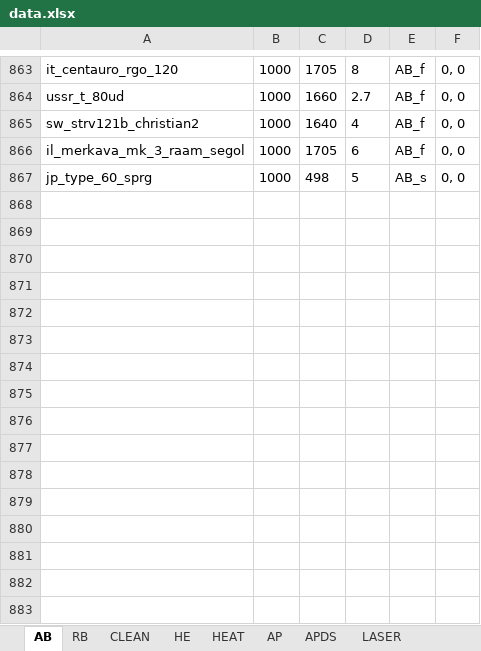
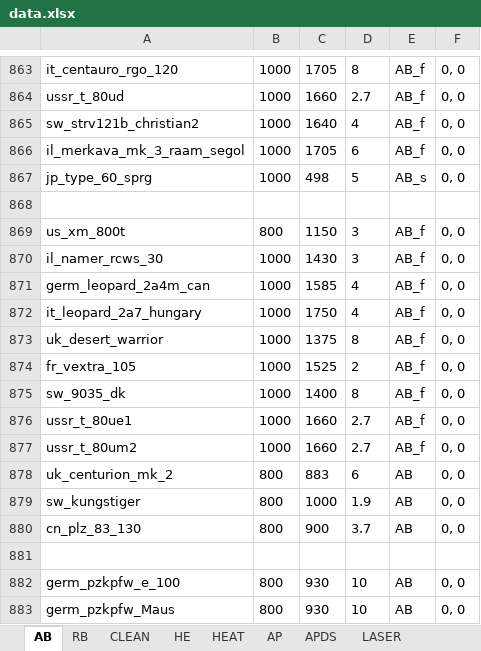
Before and after one commit to ShubbeLeontij/sightgenerator, an Excel workbook: data.xlsx, sheet AB, drawn as a sheet; only a part is shown, gaps mark what is left out; values as stored, in another font and other column widths than the file's, no borders; the diff names each change by its address in the sheet, - before the commit and + after, or states it on an @@ line.

Commit message:
WT 2.37 update. Added missing Centurion Mk2, T-80UM2 and Maus/E100.

```diff
--- a/data.xlsx (sheet AB)
+++ b/data.xlsx (sheet AB)
+row 868: (empty)
+row 869: us_xm_800t | 800 | 1150 | 3 | AB_f | 0, 0
+row 870: il_namer_rcws_30 | 1000 | 1430 | 3 | AB_f | 0, 0
+row 871: germ_leopard_2a4m_can | 1000 | 1585 | 4 | AB_f | 0, 0
+row 872: it_leopard_2a7_hungary | 1000 | 1750 | 4 | AB_f | 0, 0
+row 873: uk_desert_warrior | 1000 | 1375 | 8 | AB_f | 0, 0
+row 874: fr_vextra_105 | 1000 | 1525 | 2 | AB_f | 0, 0
+row 875: sw_9035_dk | 1000 | 1400 | 8 | AB_f | 0, 0
+row 876: ussr_t_80ue1 | 1000 | 1660 | 2.7 | AB_f | 0, 0
+row 877: ussr_t_80um2 | 1000 | 1660 | 2.7 | AB_f | 0, 0
+row 878: uk_centurion_mk_2 | 800 | 883 | 6 | AB | 0, 0
+row 879: sw_kungstiger | 800 | 1000 | 1.9 | AB | 0, 0
+row 880: cn_plz_83_130 | 800 | 900 | 3.7 | AB | 0, 0
+row 881: (empty)
+row 882: germ_pzkpfw_e_100 | 800 | 930 | 10 | AB | 0, 0
+row 883: germ_pzkpfw_Maus | 800 | 930 | 10 | AB | 0, 0
```
Also changed, not shown: sheet RB, sheet APDS, sheet LASER, sheet AP, sheet HEAT, sheet HE.
